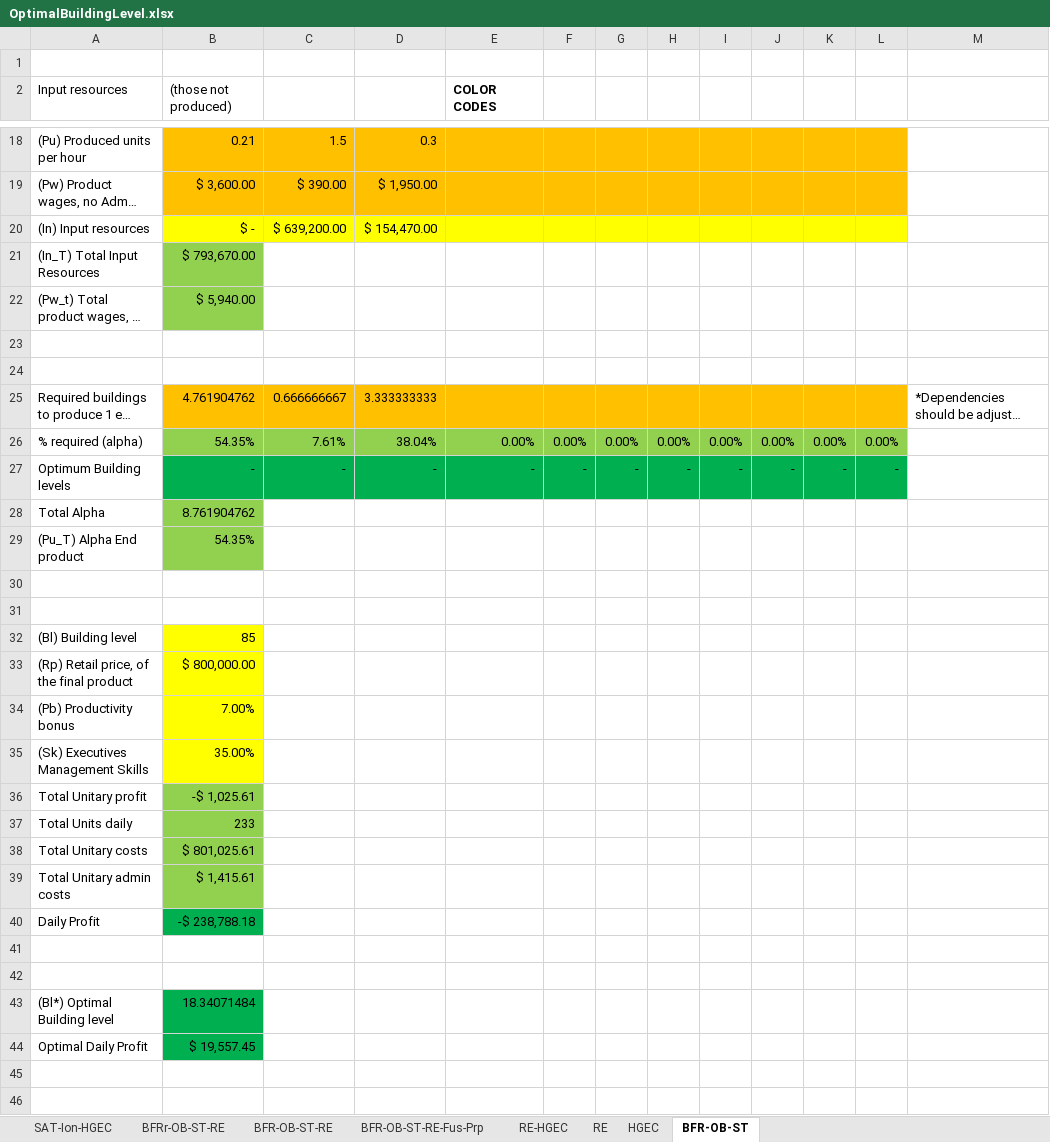
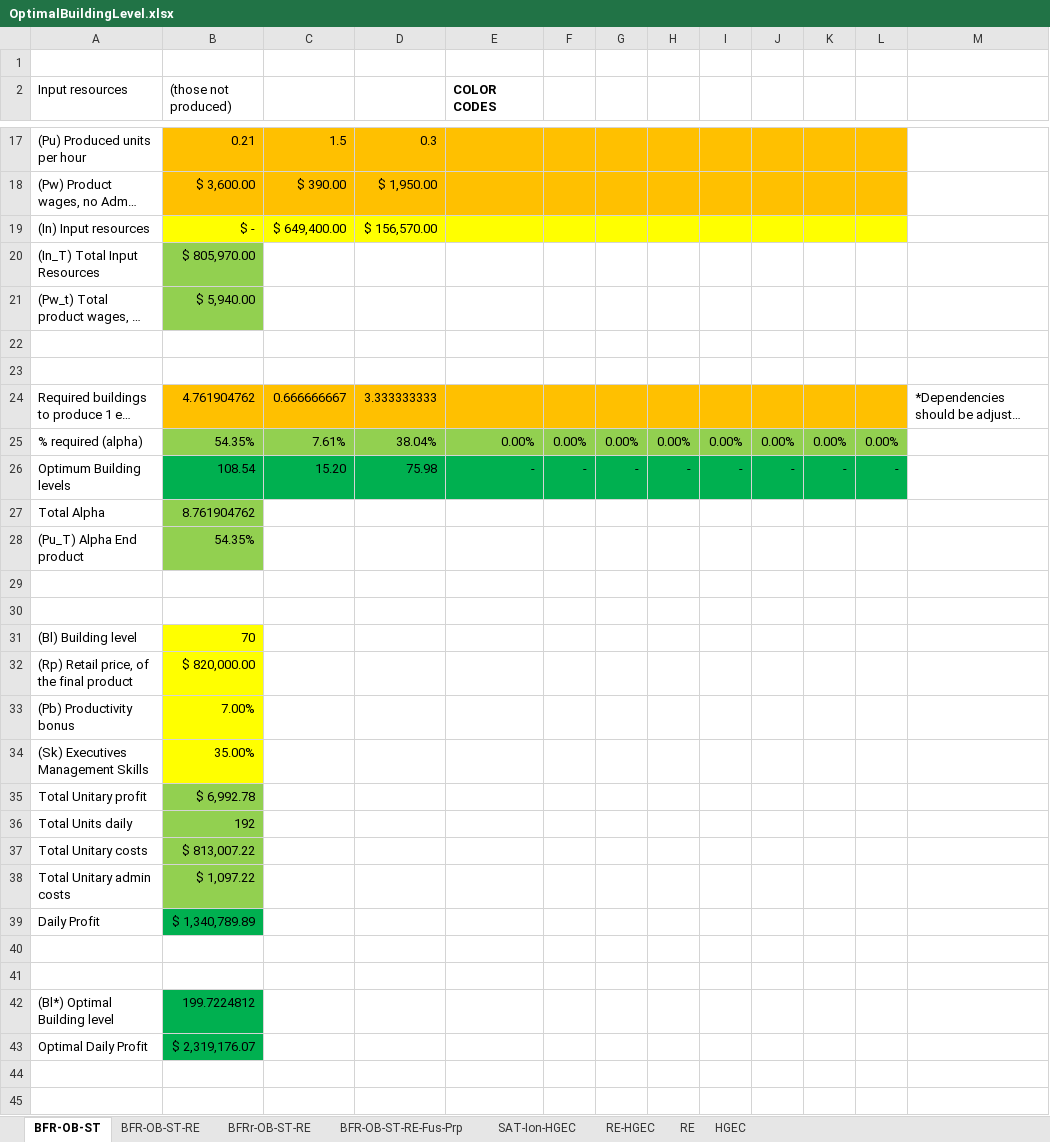
Before and after one commit to OscarFlores-IFi/SimCompanies, an Excel workbook: OptimalBuildingLevel.xlsx, sheet BFR-OB-ST, drawn as a sheet; only a part is shown, gaps mark what is left out; long unchanged cells end in …; values as stored, in another font and other column widths than the file's, no borders; charts and pictures not drawn; addresses are those after the commit; the diff covers the shown part only; the diff names each change by its address in the sheet, - before the commit and + after, or states it on an @@ line.

```diff
--- a/OptimalBuildingLevel.xlsx (sheet BFR-OB-ST)
+++ b/OptimalBuildingLevel.xlsx (sheet BFR-OB-ST)
@@ sheet tab order changed: BFR-OB-ST | BFR-OB-ST-RE | BFRr-OB-ST-RE | BFR-OB-ST-RE-Fus-Prp | SAT-Ion-HGEC | RE-HGEC | RE | HGEC @@
-C19: $ 639,200.00
+C19: $ 649,400.00
-D19: $ 154,470.00
+D19: $ 156,570.00
-B20 ((those not produced)): $ 793,670.00
+B20 ((those not produced)): $ 805,970.00
-B26 ((those not produced)): -
+B26 ((those not produced)): 108.54
-C26: -
+C26: 15.20
-D26: -
+D26: 75.98
-B31 ((those not produced)): 85
+B31 ((those not produced)): 70
-B32 ((those not produced)): $ 800,000.00
+B32 ((those not produced)): $ 820,000.00
-B35 ((those not produced)): -$ 1,025.61
+B35 ((those not produced)): $ 6,992.78
-B36 ((those not produced)): 233
+B36 ((those not produced)): 192
-B37 ((those not produced)): $ 801,025.61
+B37 ((those not produced)): $ 813,007.22
-B38 ((those not produced)): $ 1,415.61
+B38 ((those not produced)): $ 1,097.22
-B39 ((those not produced)): -$ 238,788.18
+B39 ((those not produced)): $ 1,340,789.89
-B42 ((those not produced)): 18.34071484
+B42 ((those not produced)): 199.7224812
-B43 ((those not produced)): $ 19,557.45
+B43 ((those not produced)): $ 2,319,176.07
```
Also changed, not shown: 3 added rows, 1 removed row and 1 edited cell elsewhere in this sheet, sheet BFR-OB-ST-RE, sheet BFR-OB-ST-RE-Fus-Prp, sheet SAT-Ion-HGEC, sheet RE-HGEC, sheet HGEC, sheet RE, formulas that keep their value, charts or pictures, 1 other file.
